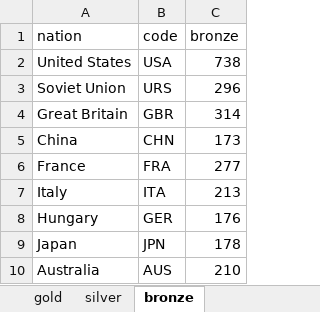
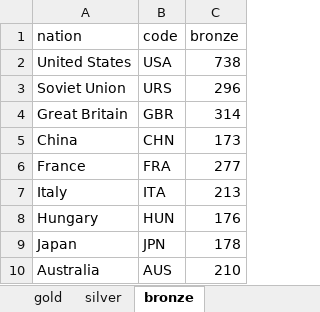
Before and after one commit to Mathematics2010/maths, an Excel workbook: data.xlsx, sheet bronze, drawn as a sheet; values as stored, in another font and other column widths than the file's, no borders; the diff names each change by its address in the sheet, - before the commit and + after, or states it on an @@ line.

Commit message:
Add files via upload

```diff
--- a/data.xlsx (sheet bronze)
+++ b/data.xlsx (sheet bronze)
-B8 (code): GER
+B8 (code): HUN
```
